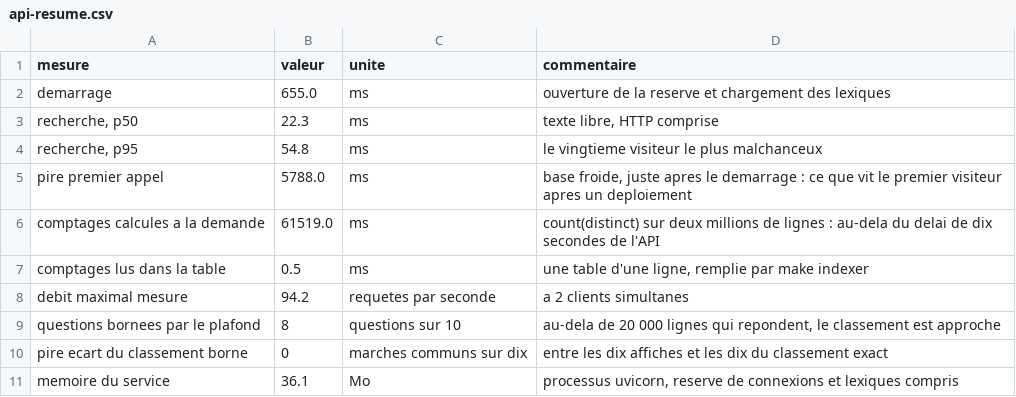
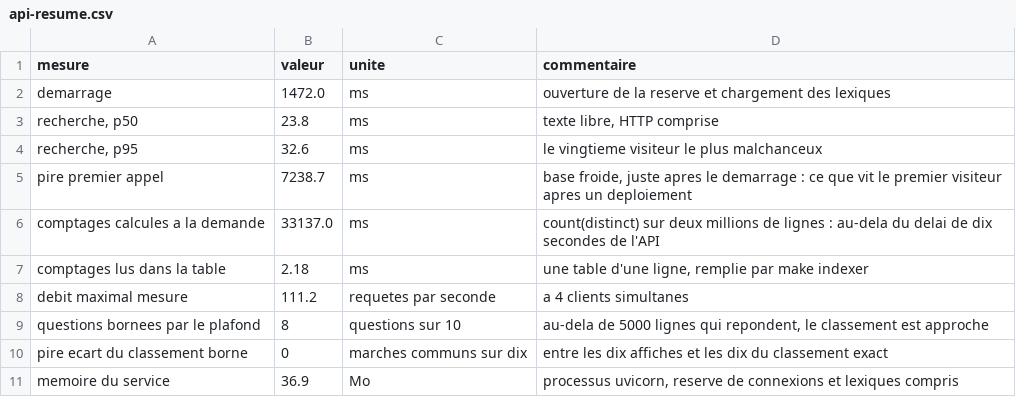
Before and after one commit to ELYSE-GIT/memoire-1-commande-publique, a CSV file: mesures/resultats/api-resume.csv, drawn as a sheet.

```diff
--- a/mesures/resultats/api-resume.csv
+++ b/mesures/resultats/api-resume.csv
@@ -1,11 +1,11 @@
 mesure,valeur,unite,commentaire
-demarrage,655.0,ms,ouverture de la reserve et chargement des lexiques
-"recherche, p50",22.3,ms,"texte libre, HTTP comprise"
-"recherche, p95",54.8,ms,le vingtieme visiteur le plus malchanceux
-pire premier appel,5788.0,ms,"base froide, juste apres le demarrage : ce que vit le premier visiteur apres un deploiement"
-comptages calcules a la demande,61519.0,ms,count(distinct) sur deux millions de lignes : au-dela du delai de dix secondes de l'API
-comptages lus dans la table,0.5,ms,"une table d'une ligne, remplie par make indexer"
-debit maximal mesure,94.2,requetes par seconde,a 2 clients simultanes
-questions bornees par le plafond,8,questions sur 10,"au-dela de 20 000 lignes qui repondent, le classement est approche"
+demarrage,1472.0,ms,ouverture de la reserve et chargement des lexiques
+"recherche, p50",23.8,ms,"texte libre, HTTP comprise"
+"recherche, p95",32.6,ms,le vingtieme visiteur le plus malchanceux
+pire premier appel,7238.7,ms,"base froide, juste apres le demarrage : ce que vit le premier visiteur apres un deploiement"
+comptages calcules a la demande,33137.0,ms,count(distinct) sur deux millions de lignes : au-dela du delai de dix secondes de l'API
+comptages lus dans la table,2.18,ms,"une table d'une ligne, remplie par make indexer"
+debit maximal mesure,111.2,requetes par seconde,a 4 clients simultanes
+questions bornees par le plafond,8,questions sur 10,"au-dela de 5000 lignes qui repondent, le classement est approche"
 pire ecart du classement borne,0,marches communs sur dix,entre les dix affiches et les dix du classement exact
-memoire du service,36.1,Mo,"processus uvicorn, reserve de connexions et lexiques compris"
+memoire du service,36.9,Mo,"processus uvicorn, reserve de connexions et lexiques compris"
```
Also changed, not shown: mesures/resultats/api-classement.csv, mesures/resultats/api-latences.csv, 14 other files.
